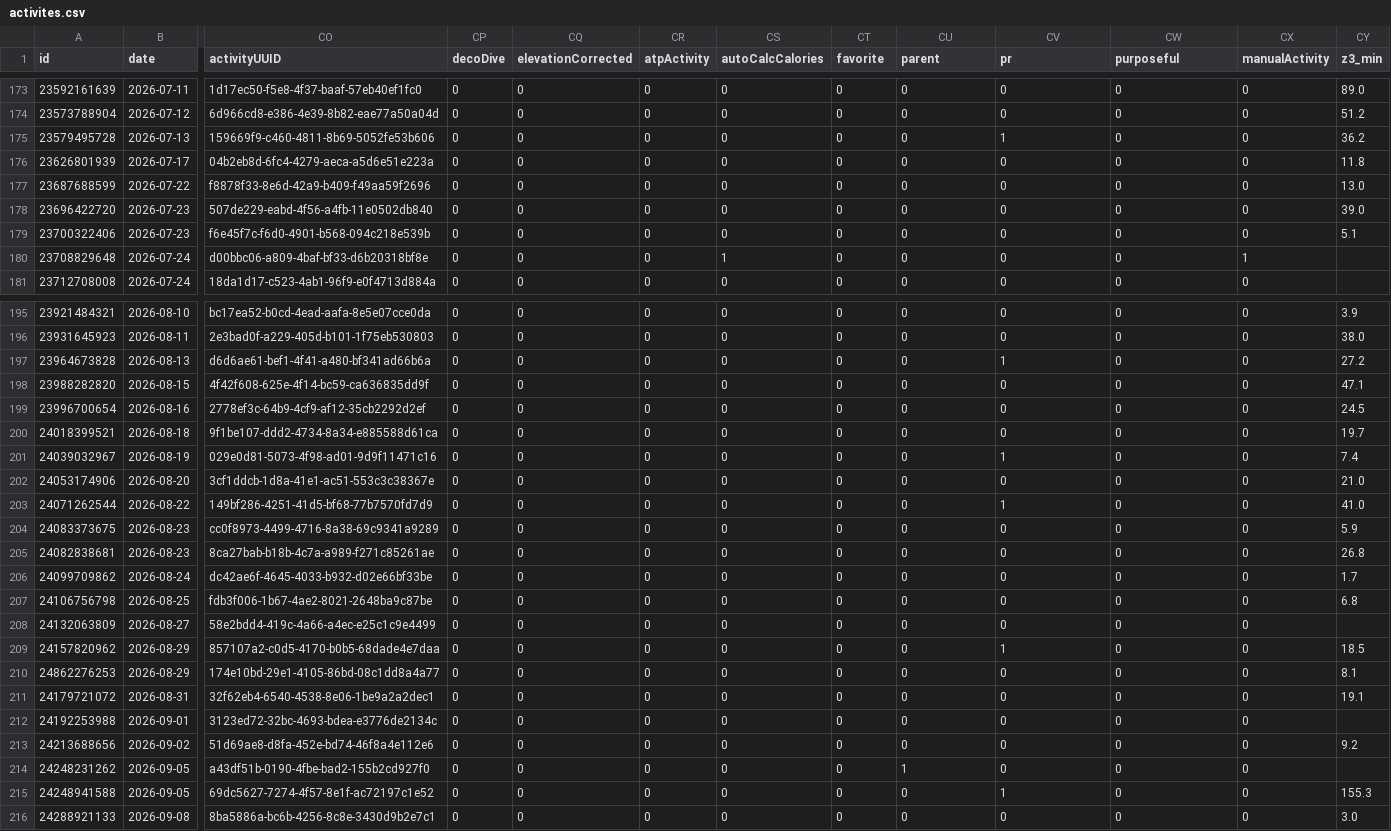
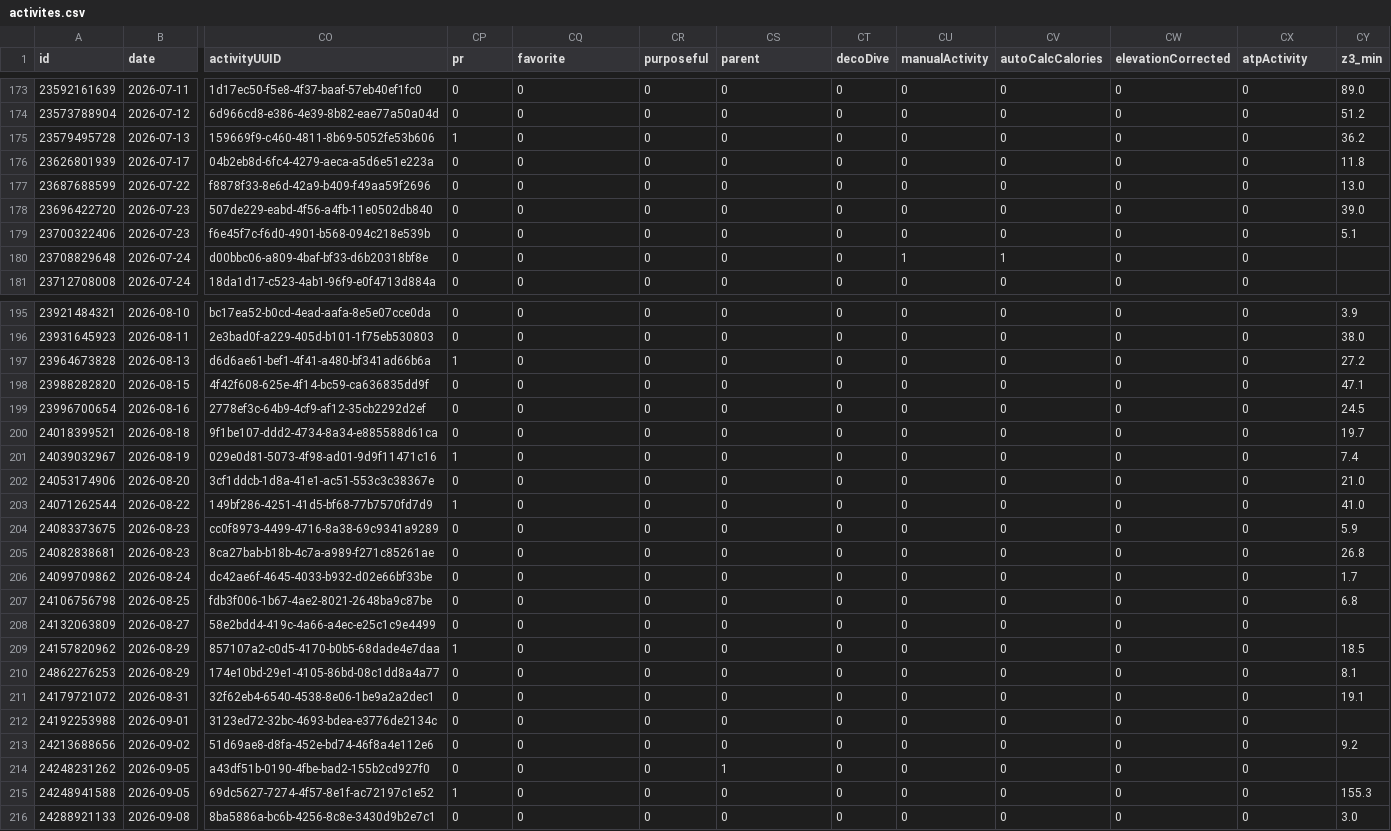
Before and after one commit to nicolasmahut-ui/garmin-data, a CSV file: activites.csv, drawn as a sheet; only a part is shown, gaps mark what is left out; the diff covers the shown part only; the diff names each change by its address in the sheet, - before the commit and + after, or states it on an @@ line.

```diff
--- a/activites.csv
+++ b/activites.csv
-CP1: decoDive
+CP1: pr
-CQ1: elevationCorrected
+CQ1: favorite
-CR1: atpActivity
+CR1: purposeful
-CS1: autoCalcCalories
+CS1: parent
-CT1: favorite
+CT1: decoDive
-CU1: parent
+CU1: manualActivity
-CV1: pr
+CV1: autoCalcCalories
-CW1: purposeful
+CW1: elevationCorrected
-CX1: manualActivity
+CX1: atpActivity
-CP175 (pr): 0
+CP175 (pr): 1
-CV175 (autoCalcCalories): 1
+CV175 (autoCalcCalories): 0
-CS180 (parent): 1
+CS180 (parent): 0
-CU180 (manualActivity): 0
+CU180 (manualActivity): 1
-CV180 (autoCalcCalories): 0
+CV180 (autoCalcCalories): 1
-CX180 (atpActivity): 1
+CX180 (atpActivity): 0
-CP197 (pr): 0
+CP197 (pr): 1
-CV197 (autoCalcCalories): 1
+CV197 (autoCalcCalories): 0
-CP201 (pr): 0
+CP201 (pr): 1
-CV201 (autoCalcCalories): 1
+CV201 (autoCalcCalories): 0
-CP203 (pr): 0
+CP203 (pr): 1
-CV203 (autoCalcCalories): 1
+CV203 (autoCalcCalories): 0
-CP209 (pr): 0
+CP209 (pr): 1
-CV209 (autoCalcCalories): 1
+CV209 (autoCalcCalories): 0
-CS214 (parent): 0
+CS214 (parent): 1
-CU214 (manualActivity): 1
+CU214 (manualActivity): 0
-CP215 (pr): 0
+CP215 (pr): 1
-CV215 (autoCalcCalories): 1
+CV215 (autoCalcCalories): 0
```
Also changed, not shown: 52 edited cells elsewhere in this file.
